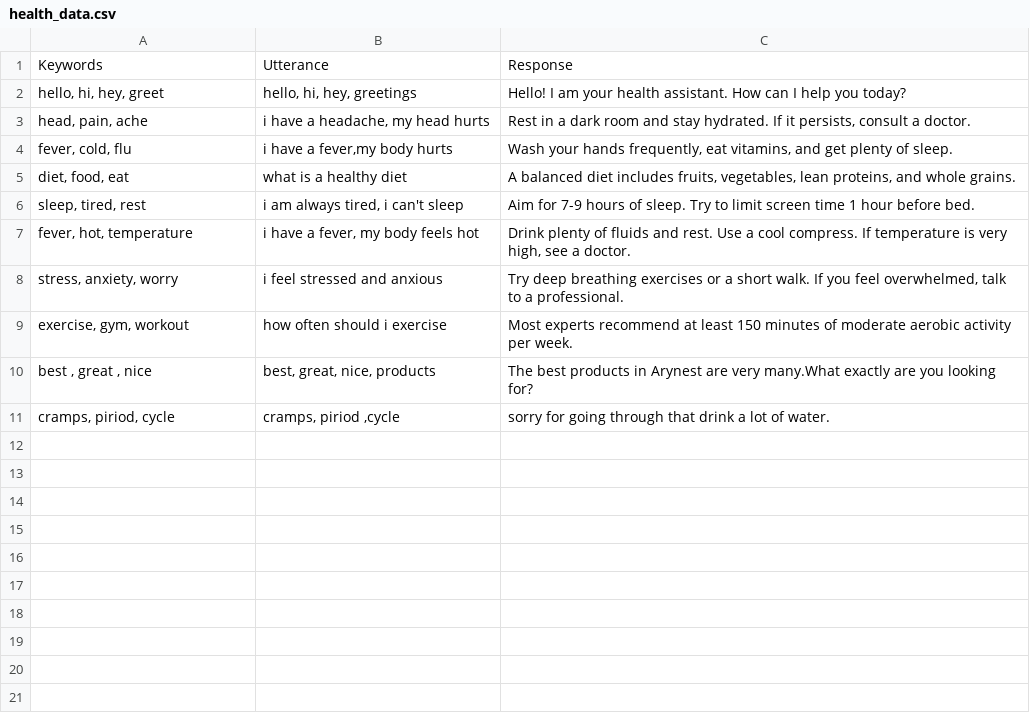
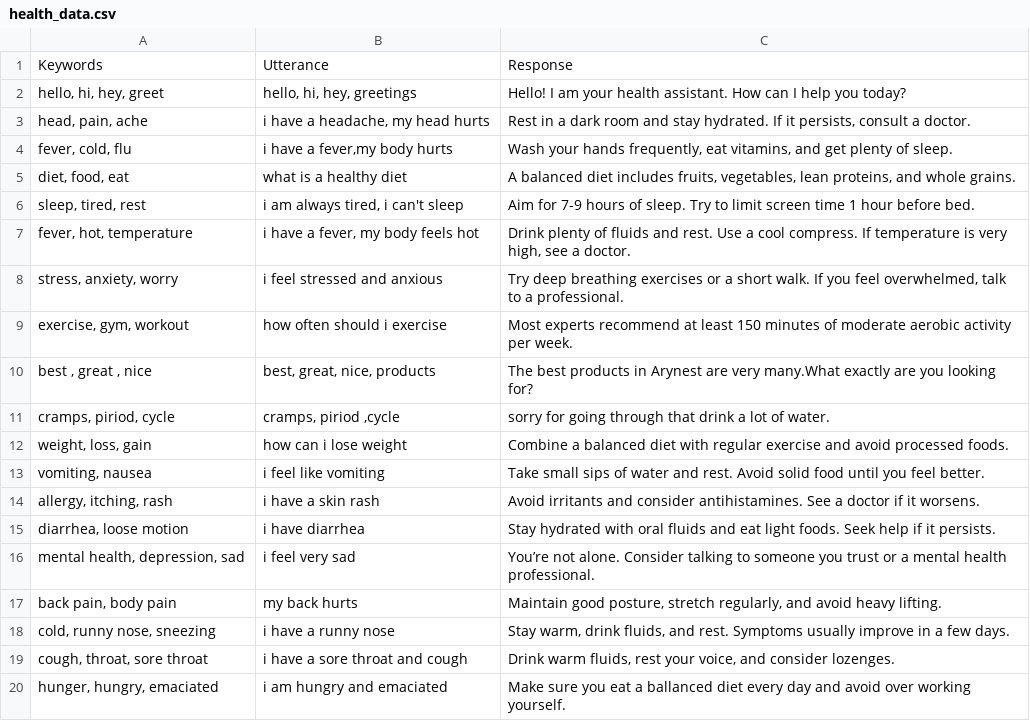
Before and after one commit to ary3-cloud/chatbot, a CSV file: health_data.csv, drawn as a sheet.

Commit message:
added a chatbot and more responses.

```diff
--- a/health_data.csv
+++ b/health_data.csv
@@ -11 +11,10 @@ Keywords,Utterance,Response
 "cramps, piriod, cycle","cramps, piriod ,cycle",sorry for going through that drink a lot of water.
+"weight, loss, gain","how can i lose weight","Combine a balanced diet with regular exercise and avoid processed foods."
+"vomiting, nausea","i feel like vomiting","Take small sips of water and rest. Avoid solid food until you feel better."
+"allergy, itching, rash","i have a skin rash","Avoid irritants and consider antihistamines. See a doctor if it worsens."
+"diarrhea, loose motion","i have diarrhea","Stay hydrated with oral fluids and eat light foods. Seek help if it persists."
+"mental health, depression, sad","i feel very sad","You’re not alone. Consider talking to someone you trust or a mental health professional."
+"back pain, body pain","my back hurts","Maintain good posture, stretch regularly, and avoid heavy lifting."
+"cold, runny nose, sneezing","i have a runny nose","Stay warm, drink fluids, and rest. Symptoms usually improve in a few days."
+"cough, throat, sore throat","i have a sore throat and cough","Drink warm fluids, rest your voice, and consider lozenges."
+"hunger, hungry, emaciated","i am hungry and emaciated","Make sure you eat a ballanced diet every day and avoid over working yourself."
```
